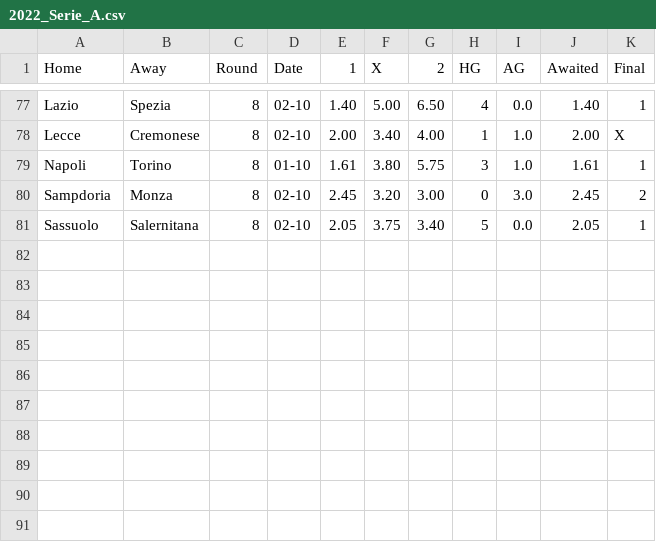
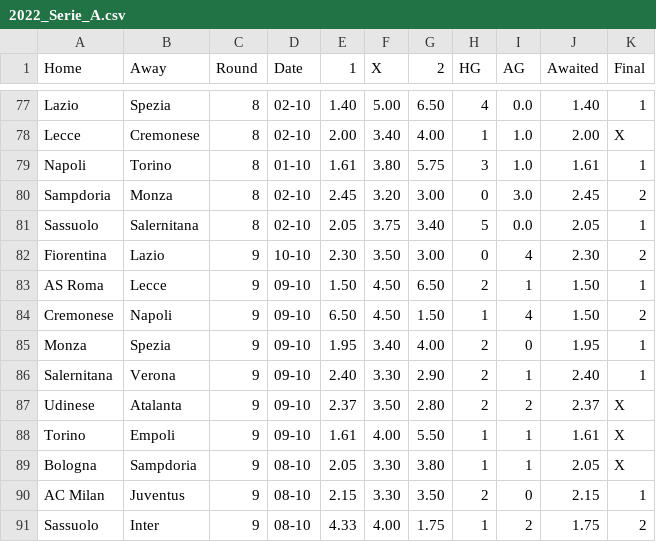
Before and after one commit to Brr1-99/Sport_Events_Stats_Collector, a CSV file: src/rounds/2022_Serie_A.csv, drawn as a sheet; only a part is shown, gaps mark what is left out.

```diff
--- a/src/rounds/2022_Serie_A.csv
+++ b/src/rounds/2022_Serie_A.csv
@@ -81 +81,11 @@ Sampdoria,Monza,8,02-10,2.45,3.20,3.00,0,3.0,2.45,2
 Sassuolo,Salernitana,8,02-10,2.05,3.75,3.40,5,0.0,2.05,1
+Fiorentina,Lazio,9,10-10,2.30,3.50,3.00,0,4,2.30,2
+AS Roma,Lecce,9,09-10,1.50,4.50,6.50,2,1,1.50,1
+Cremonese,Napoli,9,09-10,6.50,4.50,1.50,1,4,1.50,2
+Monza,Spezia,9,09-10,1.95,3.40,4.00,2,0,1.95,1
+Salernitana,Verona,9,09-10,2.40,3.30,2.90,2,1,2.40,1
+Udinese,Atalanta,9,09-10,2.37,3.50,2.80,2,2,2.37,X
+Torino,Empoli,9,09-10,1.61,4.00,5.50,1,1,1.61,X
+Bologna,Sampdoria,9,08-10,2.05,3.30,3.80,1,1,2.05,X
+AC Milan,Juventus,9,08-10,2.15,3.30,3.50,2,0,2.15,1
+Sassuolo,Inter,9,08-10,4.33,4.00,1.75,1,2,1.75,2
```
Also changed, not shown: src/rounds/2022_Bundesliga.csv, src/rounds/2022_La_Liga.csv, 9 other files.
